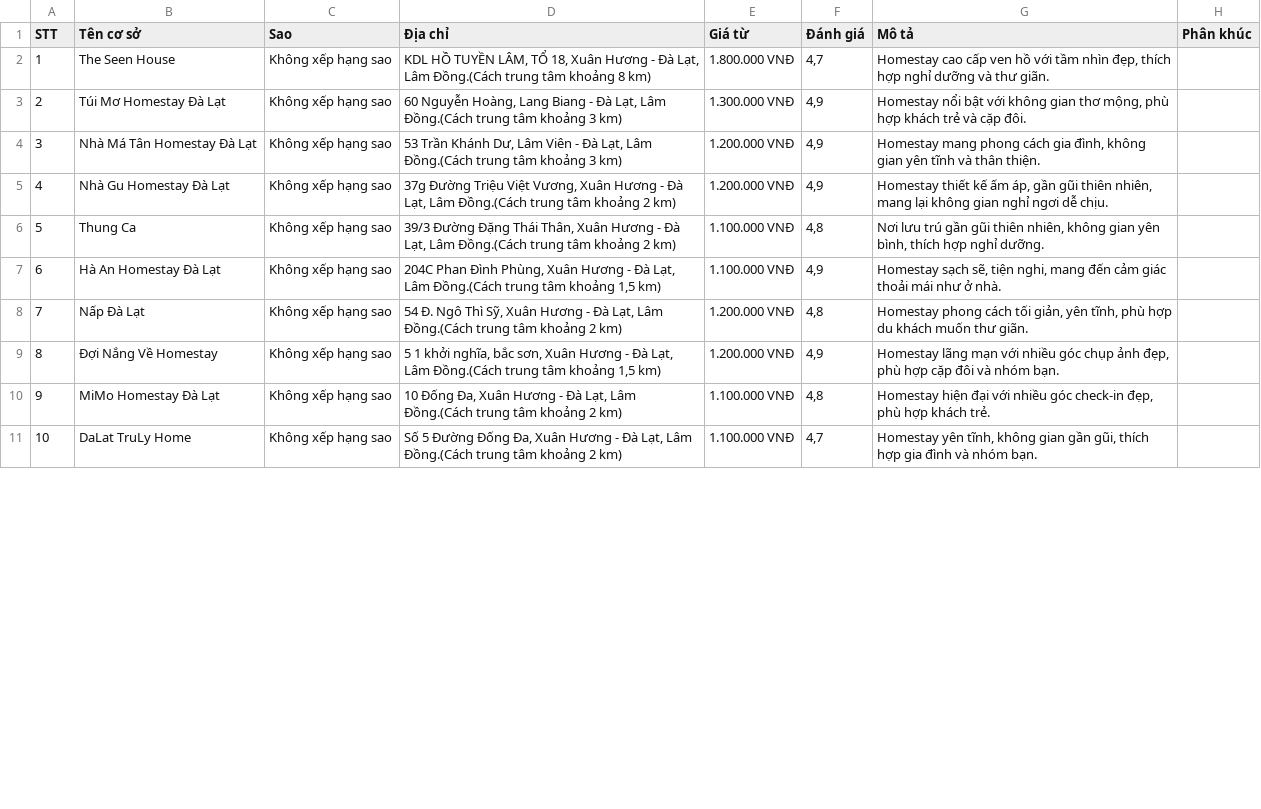
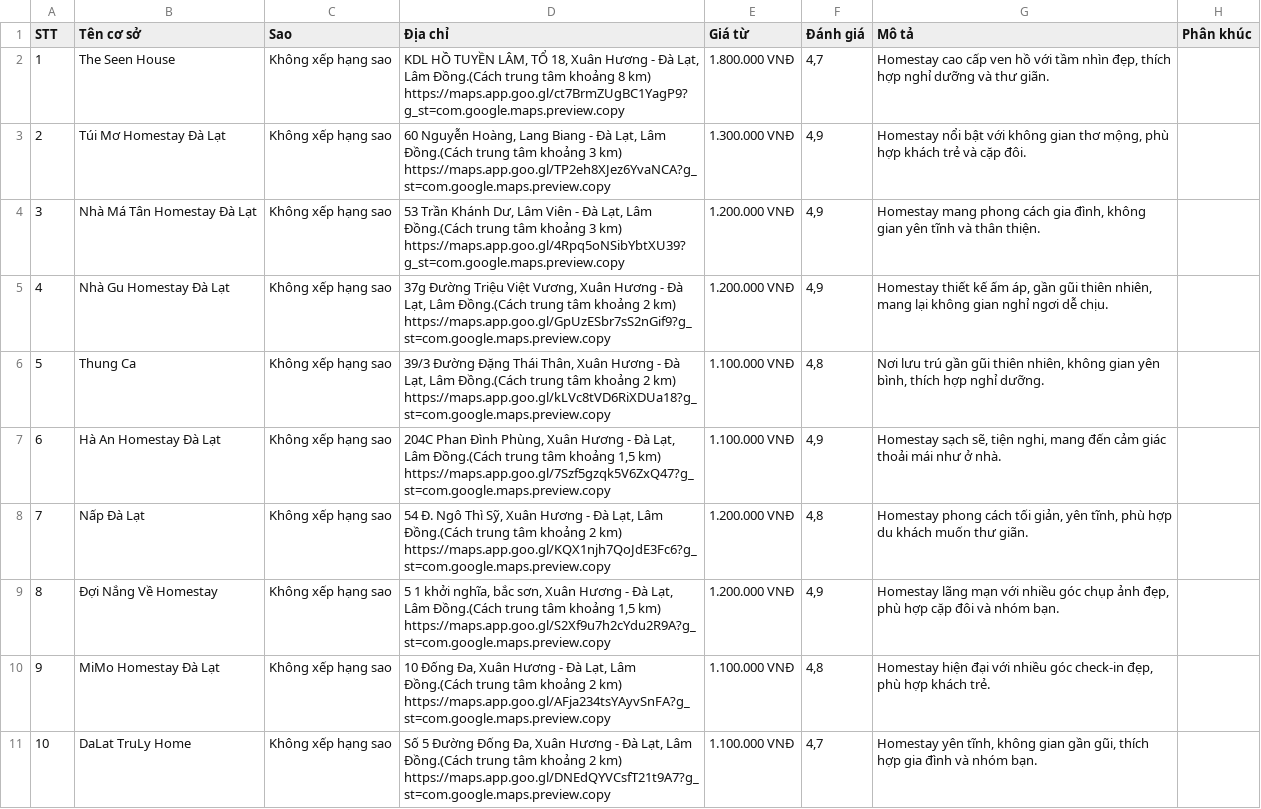
Before and after one commit to tue-nttu/budgettrip-AI, a CSV file: data/hotels_homestay.csv, drawn as a sheet; only a part is shown; the diff covers the shown part only.

```diff
--- a/data/hotels_homestay.csv
+++ b/data/hotels_homestay.csv
@@ -1,11 +1,11 @@
 STT,Tên cơ sở,Sao ,Địa chỉ,Giá từ,Đánh giá,Mô tả,Phân khúc
-1,The Seen House,Không xếp hạng sao,"KDL HỒ TUYỀN LÂM, TỔ 18, Xuân Hương - Đà Lạt, Lâm Đồng.(Cách trung tâm khoảng 8 km)",1.800.000 VNĐ,"4,7","Homestay cao cấp ven hồ với tầm nhìn đẹp, thích hợp nghỉ dưỡng và thư giãn.",
-2,Túi Mơ Homestay Đà Lạt,Không xếp hạng sao,"60 Nguyễn Hoàng, Lang Biang - Đà Lạt, Lâm Đồng.(Cách trung tâm khoảng 3 km)",1.300.000 VNĐ,"4,9","Homestay nổi bật với không gian thơ mộng, phù hợp khách trẻ và cặp đôi.",
-3,Nhà Má Tân Homestay Đà Lạt,Không xếp hạng sao,"53 Trần Khánh Dư, Lâm Viên - Đà Lạt, Lâm Đồng.(Cách trung tâm khoảng 3 km)",1.200.000 VNĐ,"4,9","Homestay mang phong cách gia đình, không gian yên tĩnh và thân thiện.",
-4,Nhà Gu Homestay Đà Lạt,Không xếp hạng sao,"37g Đường Triệu Việt Vương, Xuân Hương - Đà Lạt, Lâm Đồng.(Cách trung tâm khoảng 2 km)",1.200.000 VNĐ,"4,9","Homestay thiết kế ấm áp, gần gũi thiên nhiên, mang lại không gian nghỉ ngơi dễ chịu.",
-5,Thung Ca,Không xếp hạng sao,"39/3 Đường Đặng Thái Thân, Xuân Hương - Đà Lạt, Lâm Đồng.(Cách trung tâm khoảng 2 km)",1.100.000 VNĐ,"4,8","Nơi lưu trú gần gũi thiên nhiên, không gian yên bình, thích hợp nghỉ dưỡng.",
-6,Hà An Homestay Đà Lạt,Không xếp hạng sao,"204C Phan Đình Phùng, Xuân Hương - Đà Lạt, Lâm Đồng.(Cách trung tâm khoảng 1,5 km)",1.100.000 VNĐ,"4,9","Homestay sạch sẽ, tiện nghi, mang đến cảm giác thoải mái như ở nhà.",
-7,Nấp Đà Lạt,Không xếp hạng sao,"54 Đ. Ngô Thì Sỹ, Xuân Hương - Đà Lạt, Lâm Đồng.(Cách trung tâm khoảng 2 km)",1.200.000 VNĐ,"4,8","Homestay phong cách tối giản, yên tĩnh, phù hợp du khách muốn thư giãn.",
-8,Đợi Nắng Về Homestay,Không xếp hạng sao,"5 1 khởi nghĩa, bắc sơn, Xuân Hương - Đà Lạt, Lâm Đồng.(Cách trung tâm khoảng 1,5 km)",1.200.000 VNĐ,"4,9","Homestay lãng mạn với nhiều góc chụp ảnh đẹp, phù hợp cặp đôi và nhóm bạn.",
-9,MiMo Homestay Đà Lạt,Không xếp hạng sao,"10 Đống Đa, Xuân Hương - Đà Lạt, Lâm Đồng.(Cách trung tâm khoảng 2 km)",1.100.000 VNĐ,"4,8","Homestay hiện đại với nhiều góc check-in đẹp, phù hợp khách trẻ.",
-10,DaLat TruLy Home,Không xếp hạng sao,"Số 5 Đường Đống Đa, Xuân Hương - Đà Lạt, Lâm Đồng.(Cách trung tâm khoảng 2 km)",1.100.000 VNĐ,"4,7","Homestay yên tĩnh, không gian gần gũi, thích hợp gia đình và nhóm bạn.",
+1,The Seen House,Không xếp hạng sao,"KDL HỒ TUYỀN LÂM, TỔ 18, Xuân Hương - Đà Lạt, Lâm Đồng.(Cách trung tâm khoảng 8 km) https://maps.app.goo.gl/ct7BrmZUgBC1YagP9?g_st=com.google.maps.preview.copy",1.800.000 VNĐ,"4,7","Homestay cao cấp ven hồ với tầm nhìn đẹp, thích hợp nghỉ dưỡng và thư giãn.",
+2,Túi Mơ Homestay Đà Lạt,Không xếp hạng sao,"60 Nguyễn Hoàng, Lang Biang - Đà Lạt, Lâm Đồng.(Cách trung tâm khoảng 3 km) https://maps.app.goo.gl/TP2eh8XJez6YvaNCA?g_st=com.google.maps.preview.copy",1.300.000 VNĐ,"4,9","Homestay nổi bật với không gian thơ mộng, phù hợp khách trẻ và cặp đôi.",
+3,Nhà Má Tân Homestay Đà Lạt,Không xếp hạng sao,"53 Trần Khánh Dư, Lâm Viên - Đà Lạt, Lâm Đồng.(Cách trung tâm khoảng 3 km) https://maps.app.goo.gl/4Rpq5oNSibYbtXU39?g_st=com.google.maps.preview.copy",1.200.000 VNĐ,"4,9","Homestay mang phong cách gia đình, không gian yên tĩnh và thân thiện.",
+4,Nhà Gu Homestay Đà Lạt,Không xếp hạng sao,"37g Đường Triệu Việt Vương, Xuân Hương - Đà Lạt, Lâm Đồng.(Cách trung tâm khoảng 2 km) https://maps.app.goo.gl/GpUzESbr7sS2nGif9?g_st=com.google.maps.preview.copy",1.200.000 VNĐ,"4,9","Homestay thiết kế ấm áp, gần gũi thiên nhiên, mang lại không gian nghỉ ngơi dễ chịu.",
+5,Thung Ca ,Không xếp hạng sao,"39/3 Đường Đặng Thái Thân, Xuân Hương - Đà Lạt, Lâm Đồng.(Cách trung tâm khoảng 2 km) https://maps.app.goo.gl/kLVc8tVD6RiXDUa18?g_st=com.google.maps.preview.copy",1.100.000 VNĐ,"4,8","Nơi lưu trú gần gũi thiên nhiên, không gian yên bình, thích hợp nghỉ dưỡng.",
+6,Hà An Homestay Đà Lạt ,Không xếp hạng sao,"204C Phan Đình Phùng, Xuân Hương - Đà Lạt, Lâm Đồng.(Cách trung tâm khoảng 1,5 km) https://maps.app.goo.gl/7Szf5gzqk5V6ZxQ47?g_st=com.google.maps.preview.copy",1.100.000 VNĐ,"4,9","Homestay sạch sẽ, tiện nghi, mang đến cảm giác thoải mái như ở nhà.",
+7,Nấp Đà Lạt,Không xếp hạng sao,"54 Đ. Ngô Thì Sỹ, Xuân Hương - Đà Lạt, Lâm Đồng.(Cách trung tâm khoảng 2 km) https://maps.app.goo.gl/KQX1njh7QoJdE3Fc6?g_st=com.google.maps.preview.copy",1.200.000 VNĐ,"4,8","Homestay phong cách tối giản, yên tĩnh, phù hợp du khách muốn thư giãn.",
+8,Đợi Nắng Về Homestay,Không xếp hạng sao,"5 1 khởi nghĩa, bắc sơn, Xuân Hương - Đà Lạt, Lâm Đồng.(Cách trung tâm khoảng 1,5 km) https://maps.app.goo.gl/S2Xf9u7h2cYdu2R9A?g_st=com.google.maps.preview.copy",1.200.000 VNĐ,"4,9","Homestay lãng mạn với nhiều góc chụp ảnh đẹp, phù hợp cặp đôi và nhóm bạn.",
+9,MiMo Homestay Đà Lạt,Không xếp hạng sao,"10 Đống Đa, Xuân Hương - Đà Lạt, Lâm Đồng.(Cách trung tâm khoảng 2 km) https://maps.app.goo.gl/AFja234tsYAyvSnFA?g_st=com.google.maps.preview.copy",1.100.000 VNĐ,"4,8","Homestay hiện đại với nhiều góc check-in đẹp, phù hợp khách trẻ.",
+10,DaLat TruLy Home,Không xếp hạng sao,"Số 5 Đường Đống Đa, Xuân Hương - Đà Lạt, Lâm Đồng.(Cách trung tâm khoảng 2 km) https://maps.app.goo.gl/DNEdQYVCsfT21t9A7?g_st=com.google.maps.preview.copy",1.100.000 VNĐ,"4,7","Homestay yên tĩnh, không gian gần gũi, thích hợp gia đình và nhóm bạn.",
```
Also changed, not shown: 11 edited cells elsewhere in this file, data/drinks.csv, data/food.csv, 7 other files.
